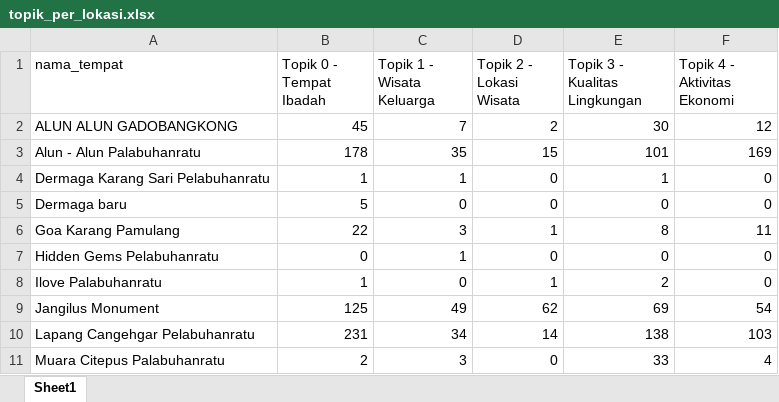
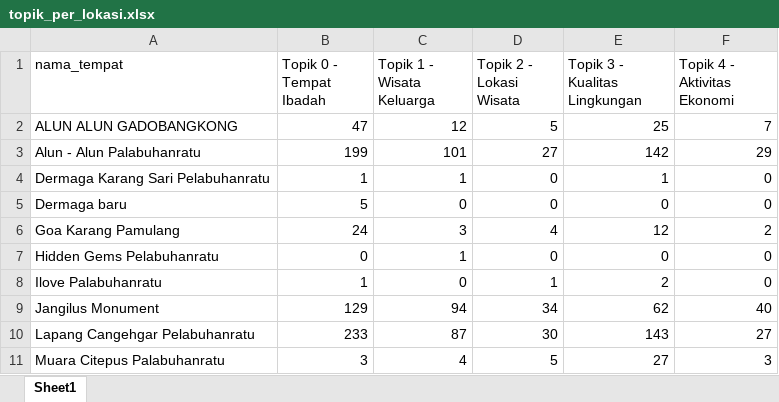
Before and after one commit to muizulrafi/skripsi-ulasan-wisata, an Excel workbook: data/output/topik_per_lokasi.xlsx, sheet Sheet1, drawn as a sheet; only a part is shown; values as stored, in another font and other column widths than the file's, no borders; the diff covers the shown part only; the diff names each change by its address in the sheet, - before the commit and + after, or states it on an @@ line.

```diff
--- a/data/output/topik_per_lokasi.xlsx (sheet Sheet1)
+++ b/data/output/topik_per_lokasi.xlsx (sheet Sheet1)
-B2 (Topik 0 - Tempat Ibadah): 45
+B2 (Topik 0 - Tempat Ibadah): 47
-C2 (Topik 1 - Wisata Keluarga): 7
+C2 (Topik 1 - Wisata Keluarga): 12
-D2 (Topik 2 - Lokasi Wisata): 2
+D2 (Topik 2 - Lokasi Wisata): 5
-E2 (Topik 3 - Kualitas Lingkungan): 30
+E2 (Topik 3 - Kualitas Lingkungan): 25
-F2 (Topik 4 - Aktivitas Ekonomi): 12
+F2 (Topik 4 - Aktivitas Ekonomi): 7
-B3 (Topik 0 - Tempat Ibadah): 178
+B3 (Topik 0 - Tempat Ibadah): 199
-C3 (Topik 1 - Wisata Keluarga): 35
+C3 (Topik 1 - Wisata Keluarga): 101
-D3 (Topik 2 - Lokasi Wisata): 15
+D3 (Topik 2 - Lokasi Wisata): 27
-E3 (Topik 3 - Kualitas Lingkungan): 101
+E3 (Topik 3 - Kualitas Lingkungan): 142
-F3 (Topik 4 - Aktivitas Ekonomi): 169
+F3 (Topik 4 - Aktivitas Ekonomi): 29
-B6 (Topik 0 - Tempat Ibadah): 22
+B6 (Topik 0 - Tempat Ibadah): 24
-D6 (Topik 2 - Lokasi Wisata): 1
+D6 (Topik 2 - Lokasi Wisata): 4
-E6 (Topik 3 - Kualitas Lingkungan): 8
+E6 (Topik 3 - Kualitas Lingkungan): 12
-F6 (Topik 4 - Aktivitas Ekonomi): 11
+F6 (Topik 4 - Aktivitas Ekonomi): 2
-B9 (Topik 0 - Tempat Ibadah): 125
+B9 (Topik 0 - Tempat Ibadah): 129
-C9 (Topik 1 - Wisata Keluarga): 49
+C9 (Topik 1 - Wisata Keluarga): 94
-D9 (Topik 2 - Lokasi Wisata): 62
+D9 (Topik 2 - Lokasi Wisata): 34
-E9 (Topik 3 - Kualitas Lingkungan): 69
+E9 (Topik 3 - Kualitas Lingkungan): 62
-F9 (Topik 4 - Aktivitas Ekonomi): 54
+F9 (Topik 4 - Aktivitas Ekonomi): 40
-B10 (Topik 0 - Tempat Ibadah): 231
+B10 (Topik 0 - Tempat Ibadah): 233
-C10 (Topik 1 - Wisata Keluarga): 34
+C10 (Topik 1 - Wisata Keluarga): 87
-D10 (Topik 2 - Lokasi Wisata): 14
+D10 (Topik 2 - Lokasi Wisata): 30
-E10 (Topik 3 - Kualitas Lingkungan): 138
+E10 (Topik 3 - Kualitas Lingkungan): 143
-F10 (Topik 4 - Aktivitas Ekonomi): 103
+F10 (Topik 4 - Aktivitas Ekonomi): 27
-B11 (Topik 0 - Tempat Ibadah): 2
+B11 (Topik 0 - Tempat Ibadah): 3
-C11 (Topik 1 - Wisata Keluarga): 3
+C11 (Topik 1 - Wisata Keluarga): 4
-D11 (Topik 2 - Lokasi Wisata): 0
+D11 (Topik 2 - Lokasi Wisata): 5
-E11 (Topik 3 - Kualitas Lingkungan): 33
+E11 (Topik 3 - Kualitas Lingkungan): 27
-F11 (Topik 4 - Aktivitas Ekonomi): 4
+F11 (Topik 4 - Aktivitas Ekonomi): 3
```
Also changed, not shown: 89 edited cells elsewhere in this sheet, data/labelling/lembar_kerja_anotator_final.xlsx, data/output/distribusi_topik.xlsx, 6 other files.
